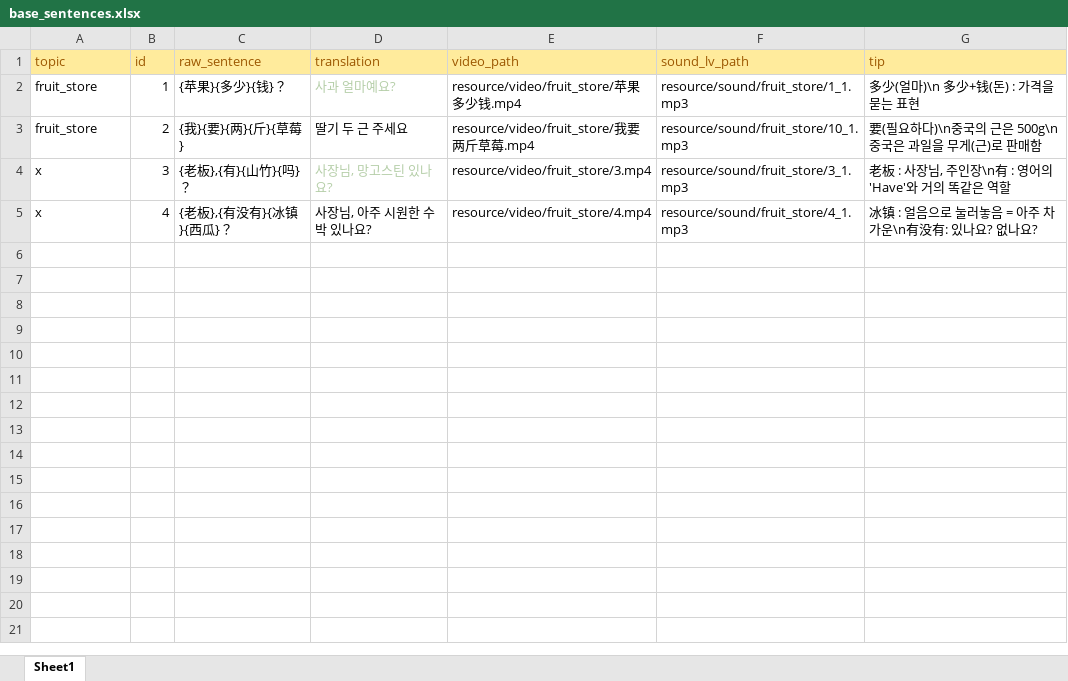
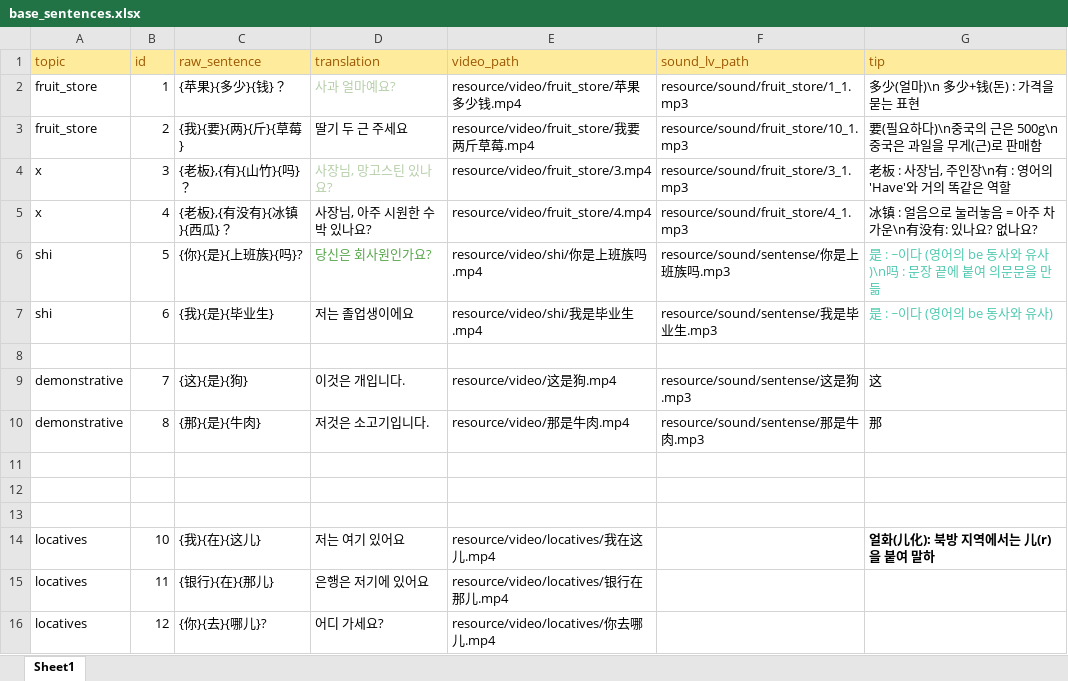
Before and after one commit to curryboy371/LVPD_Studio, an Excel workbook: resource/table/base_sentences.xlsx, sheet Sheet1, drawn as a sheet; values as stored, in another font and other column widths than the file's, no borders; the diff names each change by its address in the sheet, - before the commit and + after, or states it on an @@ line.

```diff
--- a/resource/table/base_sentences.xlsx (sheet Sheet1)
+++ b/resource/table/base_sentences.xlsx (sheet Sheet1)
+row 6: shi | 5 | {你}{是}{上班族}{吗}? | 당신은 회사원인가요? | resource/video/shi/你是上班族吗.mp4 | resource/sound/sentense/你是上班族吗.mp3 | 是 : ~이다 (영어의 be 동사와 유사)\n吗 : 문장 끝에 붙여 의문문을 만듦
+row 7: shi | 6 | {我}{是}{毕业生} | 저는 졸업생이에요 | resource/video/shi/我是毕业生.mp4 | resource/sound/sentense/我是毕业生.mp3 | 是 : ~이다 (영어의 be 동사와 유사)
+row 8: (empty)
+row 9: demonstrative | 7 | {这}{是}{狗} | 이것은 개입니다. | resource/video/这是狗.mp4 | resource/sound/sentense/这是狗.mp3 | 这
+row 10: demonstrative | 8 | {那}{是}{牛肉} | 저것은 소고기입니다. | resource/video/那是牛肉.mp4 | resource/sound/sentense/那是牛肉.mp3 | 那
+row 11: (empty)
+row 12: (empty)
+row 13: (empty)
+row 14: locatives | 10 | {我}{在}{这儿} | 저는 여기 있어요 | resource/video/locatives/我在这儿.mp4 |  | 얼화(儿化): 북방 지역에서는 儿(r)을 붙여 말하
+row 15: locatives | 11 | {银行}{在}{那儿} | 은행은 저기에 있어요 | resource/video/locatives/银行在那儿.mp4
+row 16: locatives | 12 | {你}{去}{哪儿}? | 어디 가세요? | resource/video/locatives/你去哪儿.mp4
```
Also changed, not shown: resource/table/sub_sentences.xlsx, resource/table/vocabulary_word_rows.xlsx, 1 other file.
